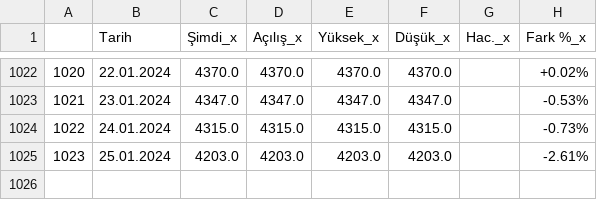
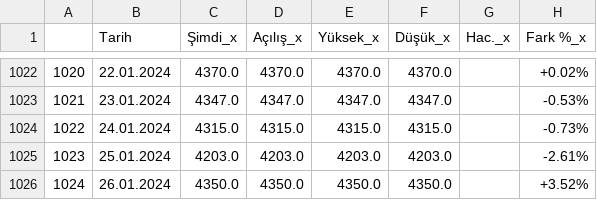
Before and after one commit to vulonviing/fonpilot, a CSV file: faizler.csv, drawn as a sheet; only a part is shown, gaps mark what is left out; the diff names each change by its address in the sheet, - before the commit and + after, or states it on an @@ line.

```diff
--- a/faizler.csv
+++ b/faizler.csv
+row 1026: 1024 | 26.01.2024 | 4350.0 | 4350.0 | 4350.0 | 4350.0 |  | +3.52%
```
Also changed, not shown: altin.csv, bist100.csv, 6 other files.
